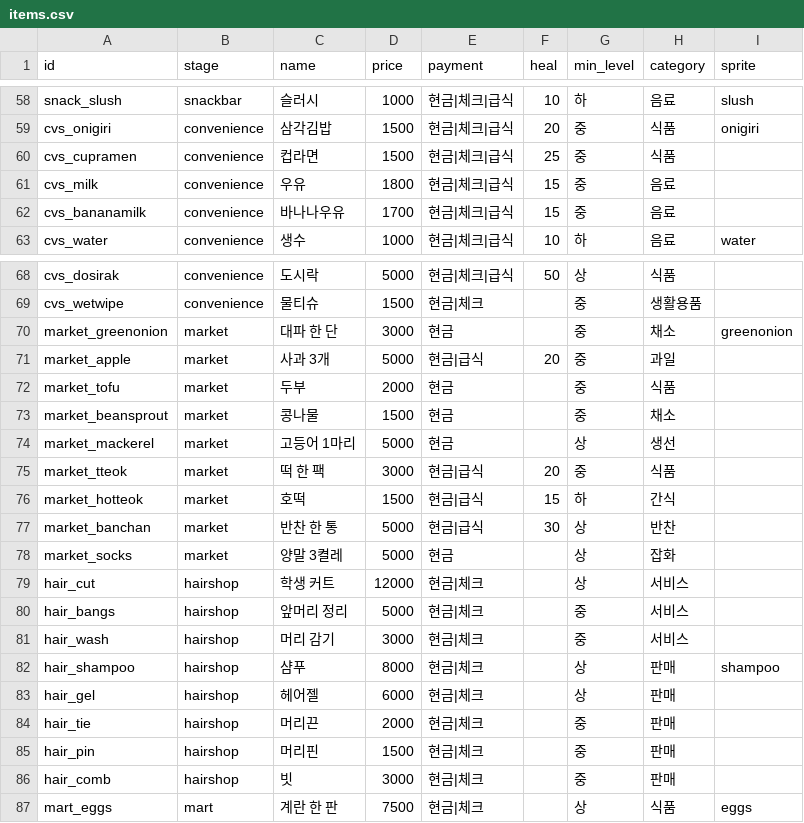
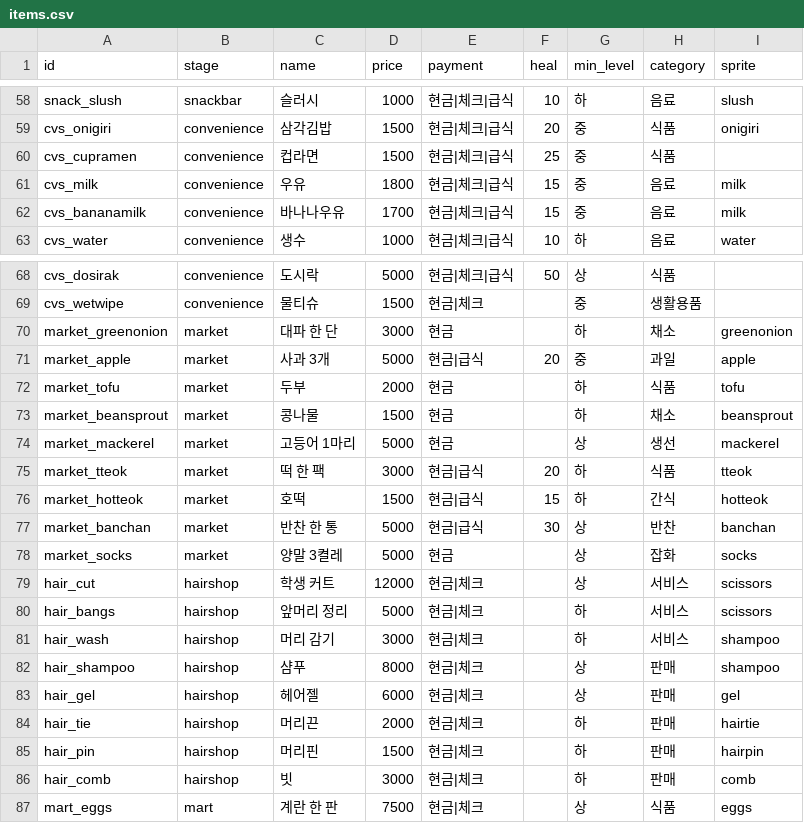
Before and after one commit to YaginKim/iamhome, a CSV file: data/items.csv, drawn as a sheet; only a part is shown, gaps mark what is left out.

```diff
--- a/data/items.csv
+++ b/data/items.csv
@@ -60,4 +60,4 @@ cvs_onigiri,convenience,삼각김밥,1500,현금|체크|급식,20,중,식품,oni
 cvs_cupramen,convenience,컵라면,1500,현금|체크|급식,25,중,식품,
-cvs_milk,convenience,우유,1800,현금|체크|급식,15,중,음료,
-cvs_bananamilk,convenience,바나나우유,1700,현금|체크|급식,15,중,음료,
+cvs_milk,convenience,우유,1800,현금|체크|급식,15,중,음료,milk
+cvs_bananamilk,convenience,바나나우유,1700,현금|체크|급식,15,중,음료,milk
 cvs_water,convenience,생수,1000,현금|체크|급식,10,하,음료,water
@@ -69,19 +69,19 @@ cvs_dosirak,convenience,도시락,5000,현금|체크|급식,50,상,식품,
 cvs_wetwipe,convenience,물티슈,1500,현금|체크,,중,생활용품,
-market_greenonion,market,대파 한 단,3000,현금,,중,채소,greenonion
-market_apple,market,사과 3개,5000,현금|급식,20,중,과일,
-market_tofu,market,두부,2000,현금,,중,식품,
-market_beansprout,market,콩나물,1500,현금,,중,채소,
-market_mackerel,market,고등어 1마리,5000,현금,,상,생선,
-market_tteok,market,떡 한 팩,3000,현금|급식,20,중,식품,
-market_hotteok,market,호떡,1500,현금|급식,15,하,간식,
-market_banchan,market,반찬 한 통,5000,현금|급식,30,상,반찬,
-market_socks,market,양말 3켤레,5000,현금,,상,잡화,
-hair_cut,hairshop,학생 커트,12000,현금|체크,,상,서비스,
-hair_bangs,hairshop,앞머리 정리,5000,현금|체크,,중,서비스,
-hair_wash,hairshop,머리 감기,3000,현금|체크,,중,서비스,
+market_greenonion,market,대파 한 단,3000,현금,,하,채소,greenonion
+market_apple,market,사과 3개,5000,현금|급식,20,중,과일,apple
+market_tofu,market,두부,2000,현금,,하,식품,tofu
+market_beansprout,market,콩나물,1500,현금,,하,채소,beansprout
+market_mackerel,market,고등어 1마리,5000,현금,,상,생선,mackerel
+market_tteok,market,떡 한 팩,3000,현금|급식,20,하,식품,tteok
+market_hotteok,market,호떡,1500,현금|급식,15,하,간식,hotteok
+market_banchan,market,반찬 한 통,5000,현금|급식,30,상,반찬,banchan
+market_socks,market,양말 3켤레,5000,현금,,상,잡화,socks
+hair_cut,hairshop,학생 커트,12000,현금|체크,,상,서비스,scissors
+hair_bangs,hairshop,앞머리 정리,5000,현금|체크,,하,서비스,scissors
+hair_wash,hairshop,머리 감기,3000,현금|체크,,하,서비스,shampoo
 hair_shampoo,hairshop,샴푸,8000,현금|체크,,상,판매,shampoo
-hair_gel,hairshop,헤어젤,6000,현금|체크,,상,판매,
-hair_tie,hairshop,머리끈,2000,현금|체크,,중,판매,
-hair_pin,hairshop,머리핀,1500,현금|체크,,중,판매,
-hair_comb,hairshop,빗,3000,현금|체크,,중,판매,
+hair_gel,hairshop,헤어젤,6000,현금|체크,,상,판매,gel
+hair_tie,hairshop,머리끈,2000,현금|체크,,하,판매,hairtie
+hair_pin,hairshop,머리핀,1500,현금|체크,,하,판매,hairpin
+hair_comb,hairshop,빗,3000,현금|체크,,하,판매,comb
 mart_eggs,mart,계란 한 판,7500,현금|체크,,상,식품,eggs
```
Also changed, not shown: 10 other files.
